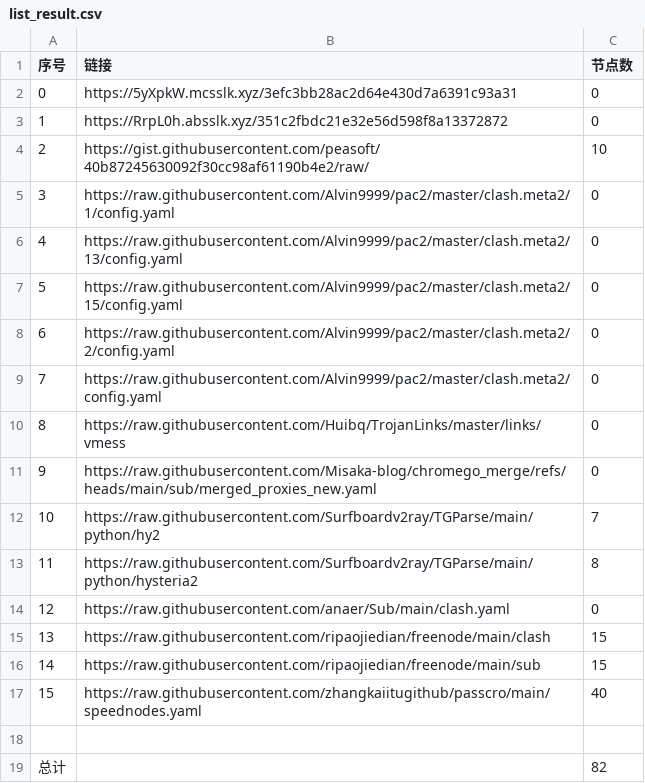
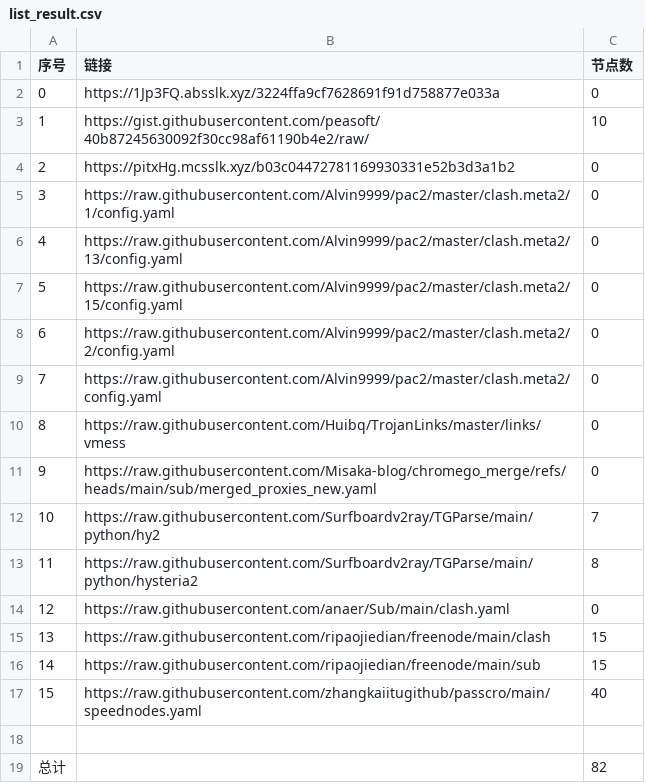
Before and after one commit to ResonanceForge/NoMoreWalls, a CSV file: list_result.csv, drawn as a sheet.

```diff
--- a/list_result.csv
+++ b/list_result.csv
@@ -1,5 +1,5 @@
 序号,链接,节点数
-0,https://5yXpkW.mcsslk.xyz/3efc3bb28ac2d64e430d7a6391c93a31,0
-1,https://RrpL0h.absslk.xyz/351c2fbdc21e32e56d598f8a13372872,0
-2,https://gist.githubusercontent.com/peasoft/40b87245630092f30cc98af61190b4e2/raw/,10
+0,https://1Jp3FQ.absslk.xyz/3224ffa9cf7628691f91d758877e033a,0
+1,https://gist.githubusercontent.com/peasoft/40b87245630092f30cc98af61190b4e2/raw/,10
+2,https://pitxHg.mcsslk.xyz/b03c04472781169930331e52b3d3a1b2,0
 3,https://raw.githubusercontent.com/Alvin9999/pac2/master/clash.meta2/1/config.yaml,0
```
Also changed, not shown: 4 other files.
